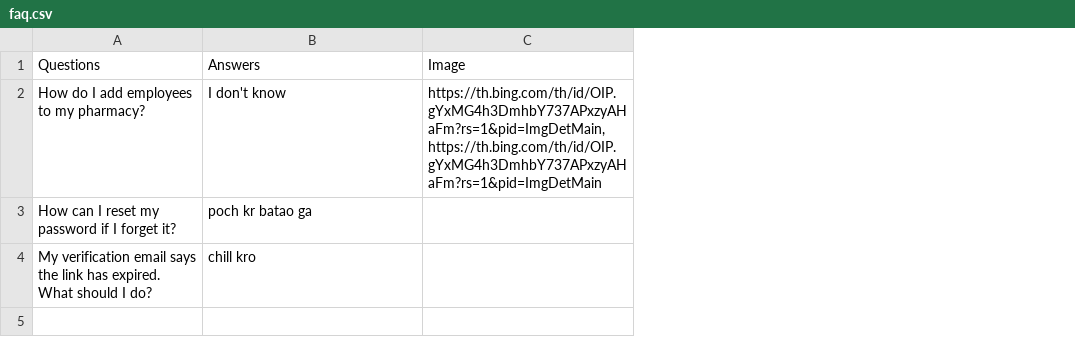
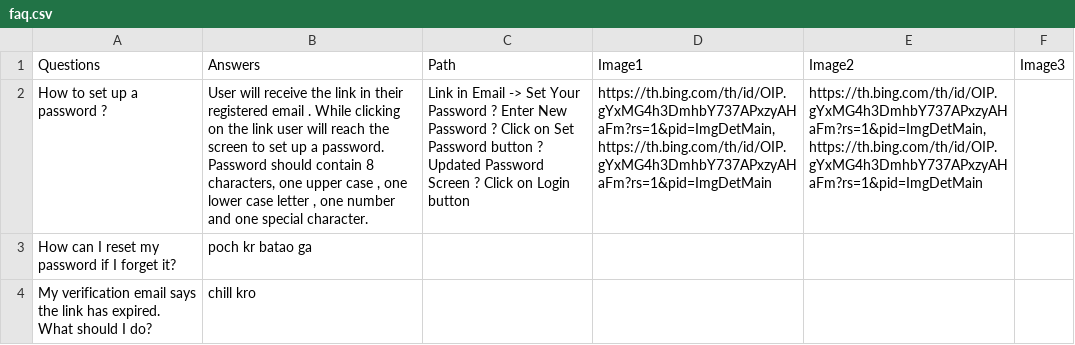
Before and after one commit to Drdragon313/PharmacyManagementSystem, a CSV file: public/faq.csv, drawn as a sheet; removed rows and columns are numbered as before the commit, all else as after; the diff names each change by its address in the sheet, - before the commit and + after, or states it on an @@ line.

Commit message:
mobile res for create employee

```diff
--- a/public/faq.csv
+++ b/public/faq.csv
+column C (Path), empty
+column E (Image2), empty
+column F (Image3), empty
-D1: Image
+D1: Image1
-row 2: How do I add employees to my pharmacy? | I don't know | https://th.bing.com/th/id/OIP.gYxMG4h3DmhbY737APxzyAHaFm?rs=1&pid=ImgDetMain, https://th.bing.com/th/id/OIP.gYxMG4h3DmhbY737APxzyAHaFm?rs=1&pid=ImgDetMain
+row 2: How to set up a password ? | User will receive the link in their registered email . While clicking on the link user will reach the screen to set up a password. Password should contain 8 characters, one upper case , one lower case letter , one number and one special character. | Link in Email -> Set Your Password ? Enter New Password ? Click on Set Password button ? Updated Password Screen ? Click on Login button | https://th.bing.com/th/id/OIP.gYxMG4h3DmhbY737APxzyAHaFm?rs=1&pid=ImgDetMain, https://th.bing.com/th/id/OIP.gYxMG4h3DmhbY737APxzyAHaFm?rs=1&pid=ImgDetMain | https://th.bing.com/th/id/OIP.gYxMG4h3DmhbY737APxzyAHaFm?rs=1&pid=ImgDetMain, https://th.bing.com/th/id/OIP.gYxMG4h3DmhbY737APxzyAHaFm?rs=1&pid=ImgDetMain
```
Also changed, not shown: 17 other files.
